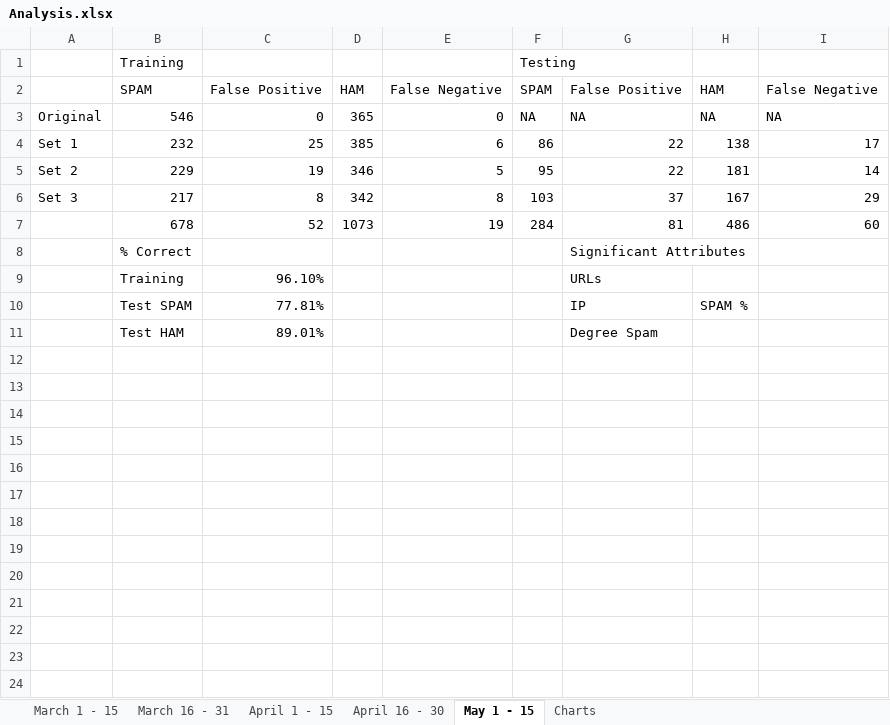
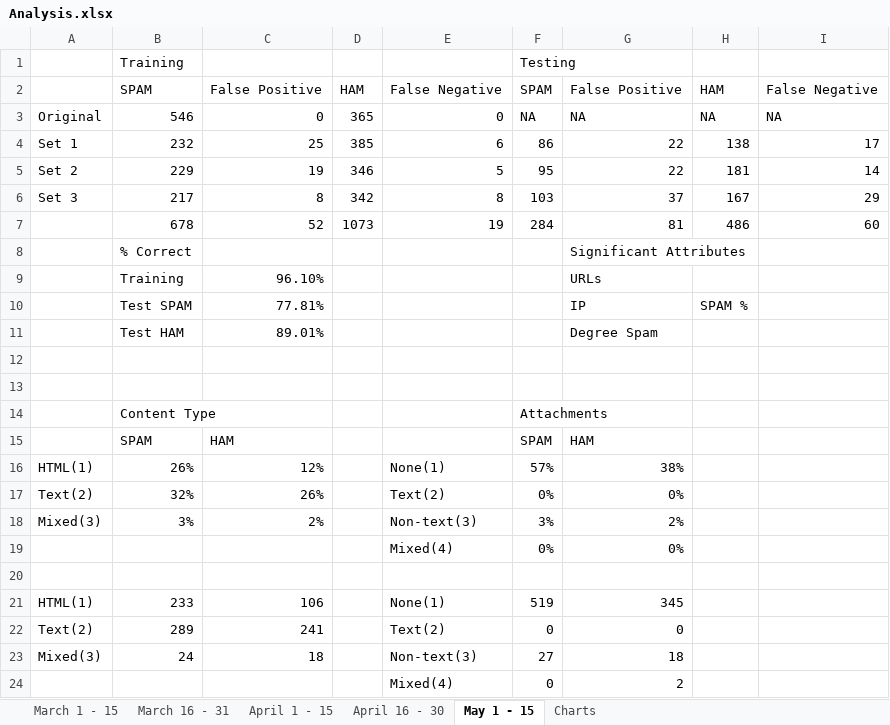
Before and after one commit to solarmist/ml_project, an Excel workbook: Results/Analysis.xlsx, sheet May 1 - 15, drawn as a sheet; values as stored, in another font and other column widths than the file's, no borders; the diff names each change by its address in the sheet, - before the commit and + after, or states it on an @@ line.

```diff
--- a/Results/Analysis.xlsx (sheet May 1 - 15)
+++ b/Results/Analysis.xlsx (sheet May 1 - 15)
+row 12: (empty)
+row 13: (empty)
+row 14:  | Content Type |  |  |  | Attachments
+row 15:  | SPAM | HAM |  |  | SPAM | HAM
+row 16: HTML(1) | 26% | 12% |  | None(1) | 57% | 38%
+row 17: Text(2) | 32% | 26% |  | Text(2) | 0% | 0%
+row 18: Mixed(3) | 3% | 2% |  | Non-text(3) | 3% | 2%
+row 19:  |  |  |  | Mixed(4) | 0% | 0%
+row 20: (empty)
+row 21: HTML(1) | 233 | 106 |  | None(1) | 519 | 345
+row 22: Text(2) | 289 | 241 |  | Text(2) | 0 | 0
+row 23: Mixed(3) | 24 | 18 |  | Non-text(3) | 27 | 18
+row 24:  |  |  |  | Mixed(4) | 0 | 2
```
Also changed, not shown: sheet Charts, sheet April 16 - 30, sheet April 1 - 15, sheet March 1 - 15, sheet March 16 - 31, charts or pictures, 1 other file.
